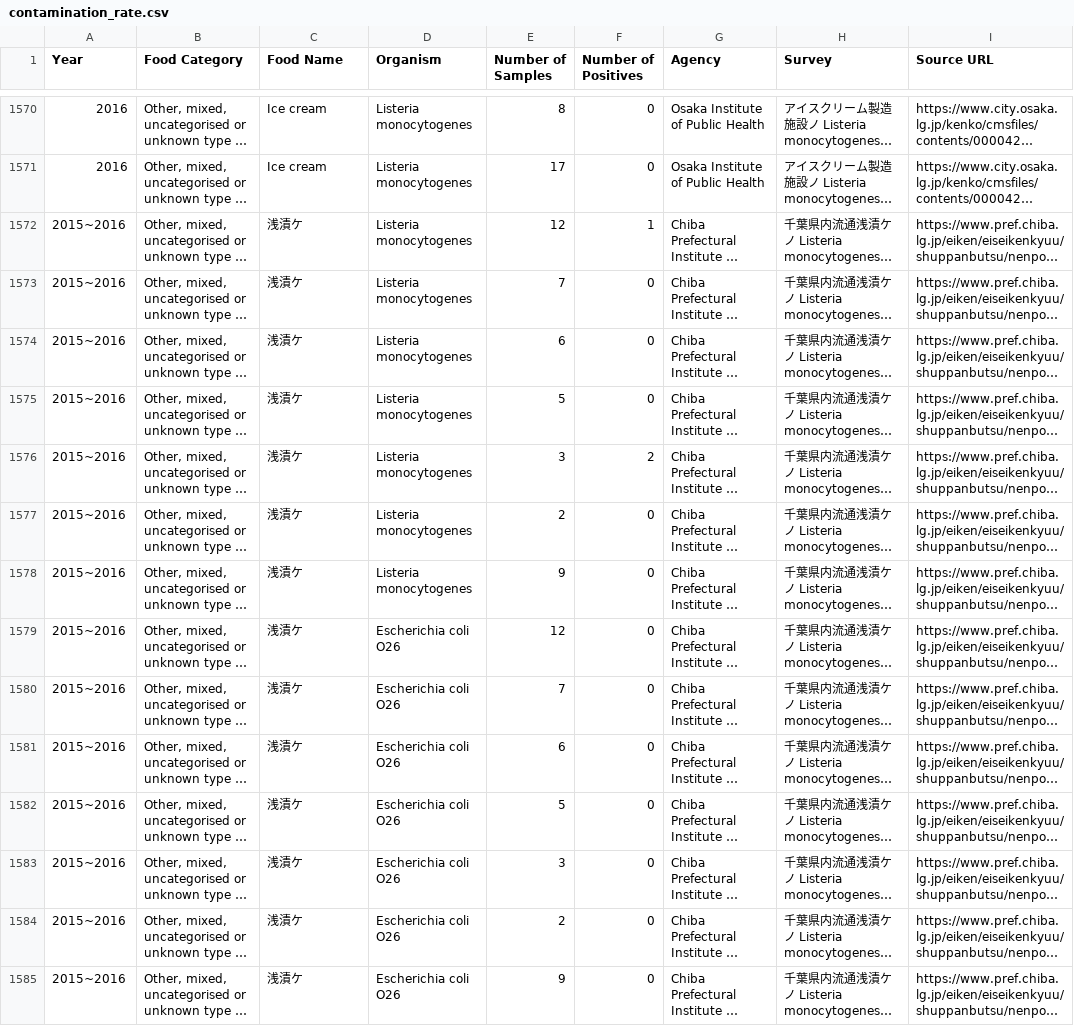
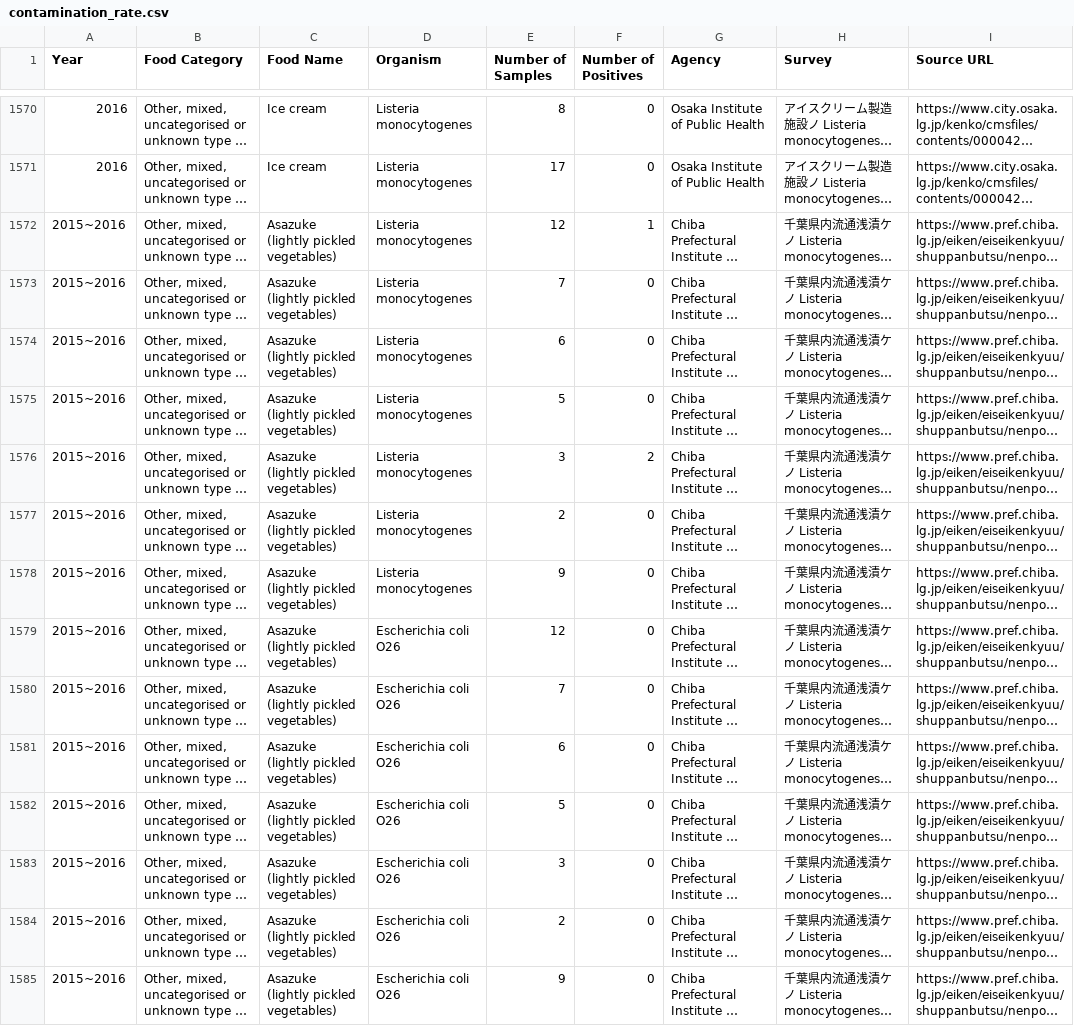
Before and after one commit to kento-koyama/food_micro_data_risk, a CSV file: database/contamination_rate.csv, drawn as a sheet; only a part is shown, gaps mark what is left out; long unchanged cells end in …; the diff covers the shown part only; the diff names each change by its address in the sheet, - before the commit and + after, or states it on an @@ line.

```diff
--- a/database/contamination_rate.csv
+++ b/database/contamination_rate.csv
-C1572:C1585 (Food Name): 浅漬ケ
+C1572:C1585 (Food Name): Asazuke (lightly pickled vegetables)
```
Also changed, not shown: 115 edited cells elsewhere in this file, database/translation_jpn_to_eng.csv.
